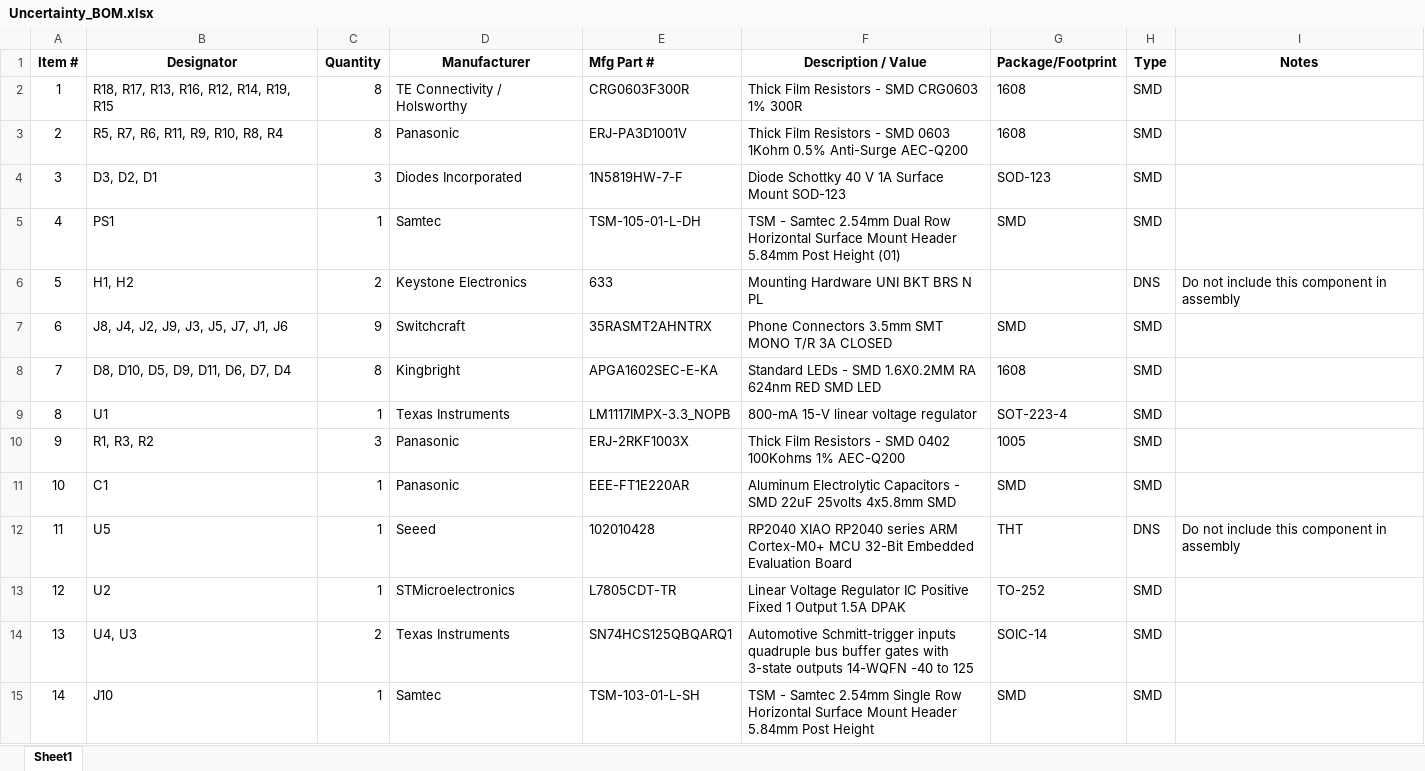
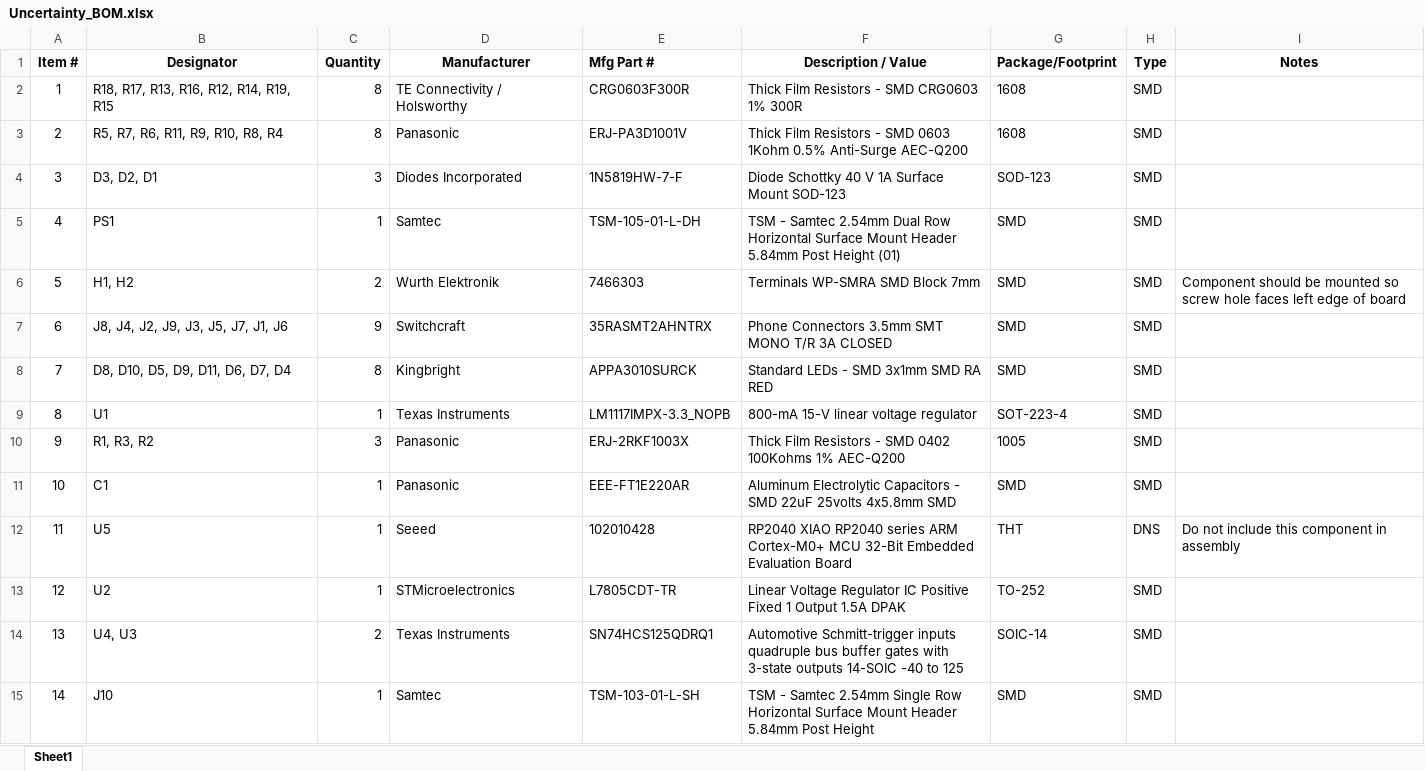
Before and after one commit to efairbanks/3lw, an Excel workbook: uncertainty/Uncertainty_BOM.xlsx, sheet Sheet1, drawn as a sheet; values as stored, in another font and other column widths than the file's, no borders; the diff names each change by its address in the sheet, - before the commit and + after, or states it on an @@ line.

Commit message:
New LEDs and mounting hardware

```diff
--- a/uncertainty/Uncertainty_BOM.xlsx (sheet Sheet1)
+++ b/uncertainty/Uncertainty_BOM.xlsx (sheet Sheet1)
-D6 (Manufacturer): Keystone Electronics
+D6 (Manufacturer): Wurth Elektronik
-E6 (Mfg Part #): 633
+E6 (Mfg Part #): 7466303
-F6 (Description / Value): Mounting Hardware UNI BKT BRS N PL
+F6 (Description / Value): Terminals WP-SMRA SMD Block 7mm
-G6 (Package/Footprint): (empty)
+G6 (Package/Footprint): SMD
-H6 (Type): DNS
+H6 (Type): SMD
-I6 (Notes): Do not include this component in assembly
+I6 (Notes): Component should be mounted so screw hole faces left edge of board
-E8 (Mfg Part #): APGA1602SEC-E-KA
+E8 (Mfg Part #): APPA3010SURCK
-F8 (Description / Value): Standard LEDs - SMD 1.6X0.2MM RA 624nm RED SMD LED
+F8 (Description / Value): Standard LEDs - SMD 3x1mm SMD RA RED
-G8 (Package/Footprint): 1608
+G8 (Package/Footprint): SMD
-E14 (Mfg Part #): SN74HCS125QBQARQ1
+E14 (Mfg Part #): SN74HCS125QDRQ1
-F14 (Description / Value): …3-state outputs 14-WQFN -40 to…
+F14 (Description / Value): …3-state outputs 14-SOIC -40 to…
```
